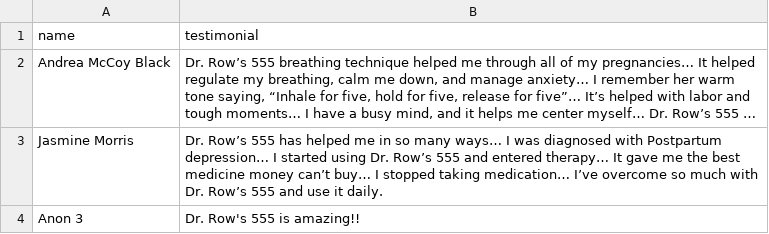
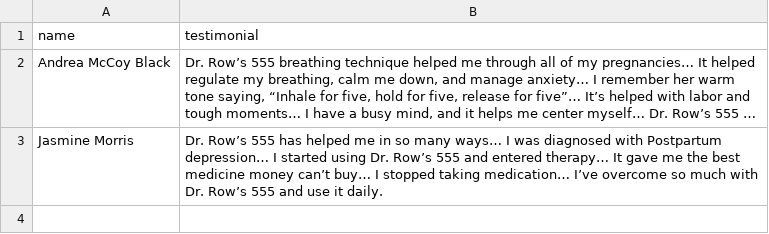
Before and after one commit to ajaphid/Dr-Rows-555, a CSV file: public/testimonials.csv, drawn as a sheet; long unchanged cells end in …; the diff names each change by its address in the sheet, - before the commit and + after, or states it on an @@ line.

Commit message:
Update testimonials.csv

```diff
--- a/public/testimonials.csv
+++ b/public/testimonials.csv
-row 4: Anon 3 | Dr. Row's 555 is amazing!!
```
